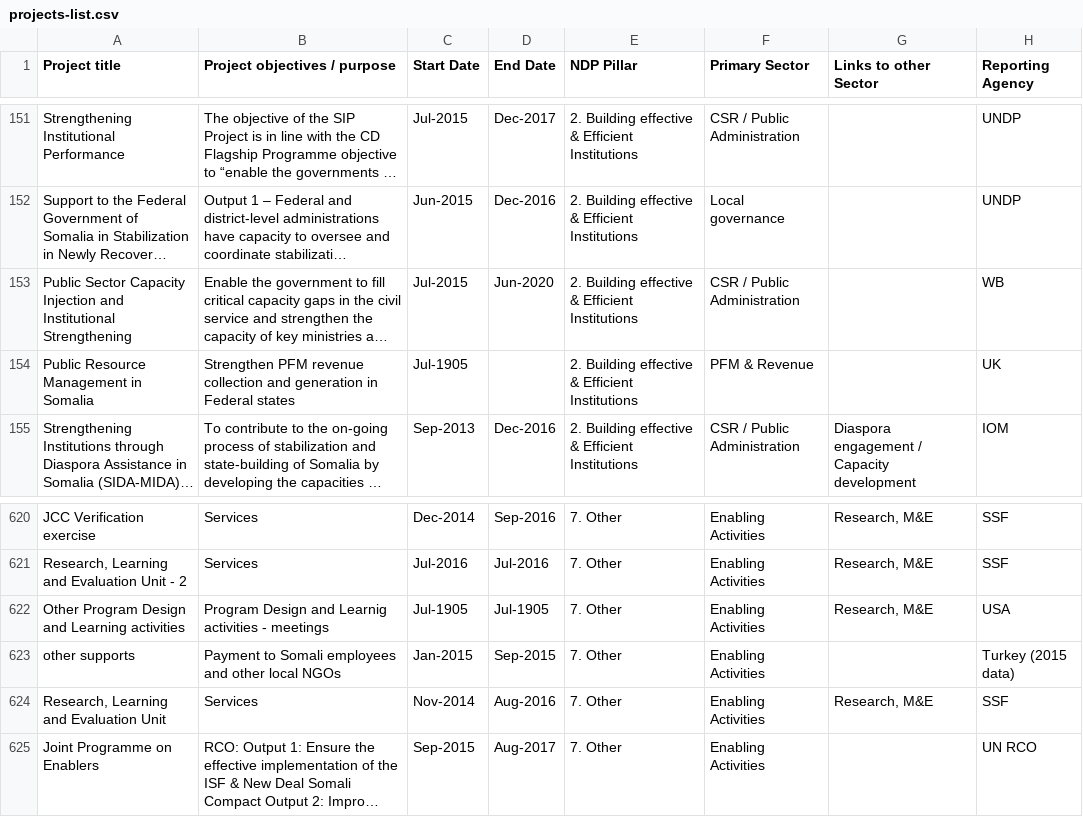
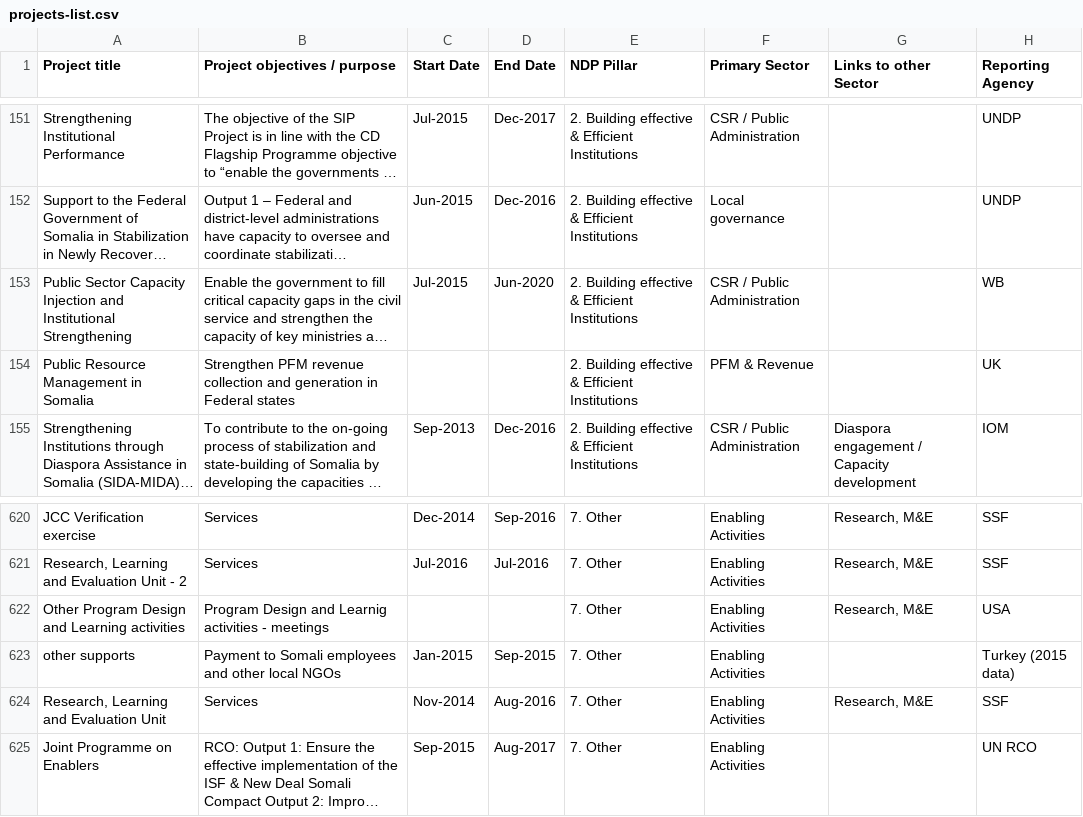
Before and after one commit to jswiss/wb-aid-flows, a CSV file: src/assets/projects-list.csv, drawn as a sheet; only a part is shown, gaps mark what is left out; long unchanged cells end in …; the diff names each change by its address in the sheet, - before the commit and + after, or states it on an @@ line.

```diff
--- a/src/assets/projects-list.csv
+++ b/src/assets/projects-list.csv
-C154 (Start Date): Jul-1905
+C154 (Start Date): (empty)
-C622 (Start Date): Jul-1905
+C622 (Start Date): (empty)
-D622 (End Date): Jul-1905
+D622 (End Date): (empty)
```
Also changed, not shown: src/assets/donor-envelopes-csv.csv, 1 other file.
